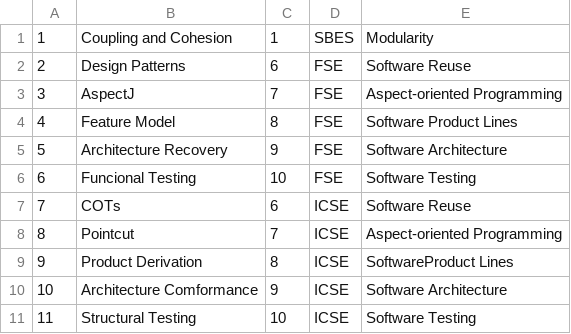
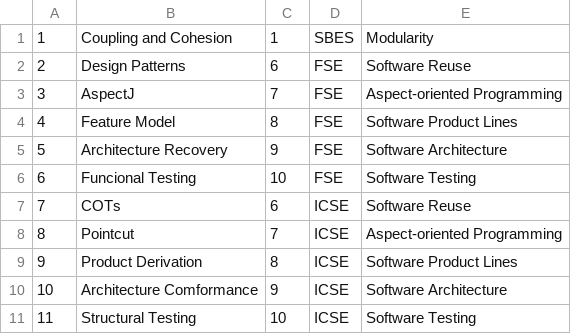
Before and after one commit to felipetormes/tcp, a CSV file: tcpzin/src/main/resources/artigos.csv, drawn as a sheet.

```diff
--- a/tcpzin/src/main/resources/artigos.csv
+++ b/tcpzin/src/main/resources/artigos.csv
@@ -8,3 +8,3 @@
 8,Pointcut,7,ICSE,Aspect-oriented Programming
-9,Product Derivation,8,ICSE,SoftwareProduct Lines
+9,Product Derivation,8,ICSE,Software Product Lines
 10,Architecture Comformance,9,ICSE,Software Architecture
```
Also changed, not shown: tcpzin/src/main/resources/pesquisadores.csv.
